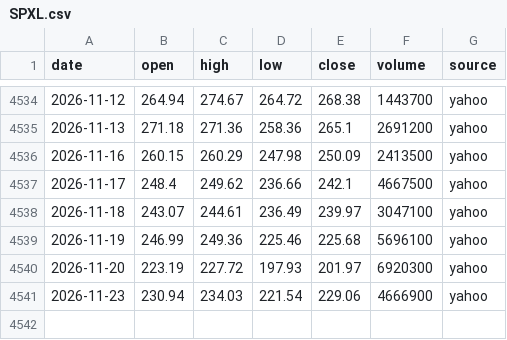
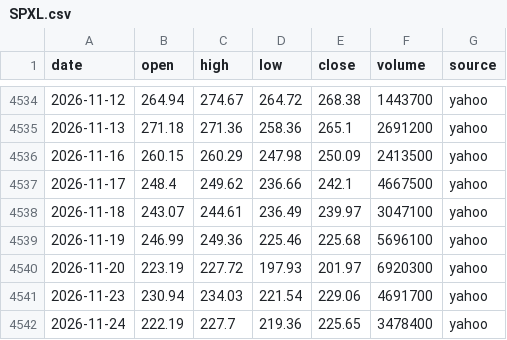
Before and after one commit to ksh-develop/etf-price-feed, a CSV file: data/daily/SPXL.csv, drawn as a sheet; only a part is shown, gaps mark what is left out.

```diff
--- a/data/daily/SPXL.csv
+++ b/data/daily/SPXL.csv
@@ -4540,2 +4540,3 @@ date,open,high,low,close,volume,source
 2026-11-20,223.19,227.72,197.93,201.97,6920300,yahoo
-2026-11-23,230.94,234.03,221.54,229.06,4666900,yahoo
+2026-11-23,230.94,234.03,221.54,229.06,4691700,yahoo
+2026-11-24,222.19,227.7,219.36,225.65,3478400,yahoo
```
Also changed, not shown: data/daily/QQQM.csv, data/daily/SPY.csv, 9 other files.
